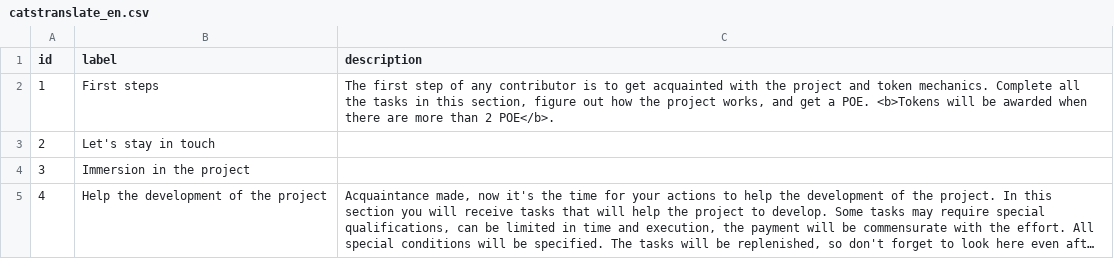
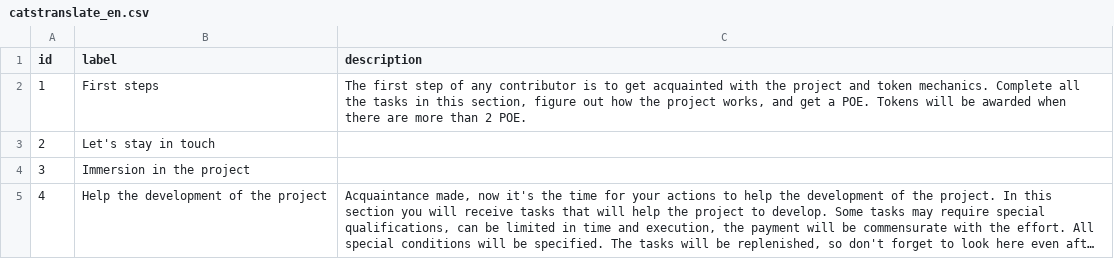
Before and after one commit to PortalNetworkDev/telegram_app_network_back, a CSV file: db/catstranslate_en.csv, drawn as a sheet; long unchanged cells end in ….

```diff
--- a/db/catstranslate_en.csv
+++ b/db/catstranslate_en.csv
@@ -1,3 +1,3 @@
 id,label,description
-1,First steps,"The first step of any contributor is to get acquainted with the project and token mechanics. Complete all the tasks in this section, figure out how the project works, and get a POE. <b>Tokens will be awarded when there are more than 2 POE</b>."
+1,First steps,"The first step of any contributor is to get acquainted with the project and token mechanics. Complete all the tasks in this section, figure out how the project works, and get a POE. Tokens will be awarded when there are more than 2 POE."
 2, Let's stay in touch,
```
Also changed, not shown: db/catsimport.csv, db/tasksimport.csv, 4 other files.
